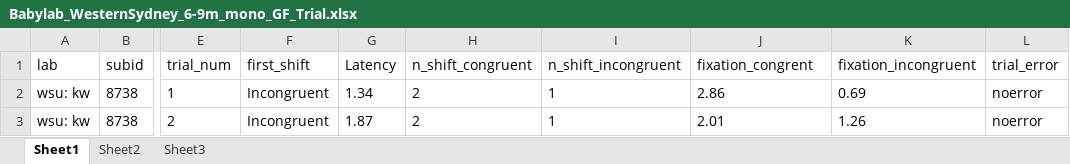
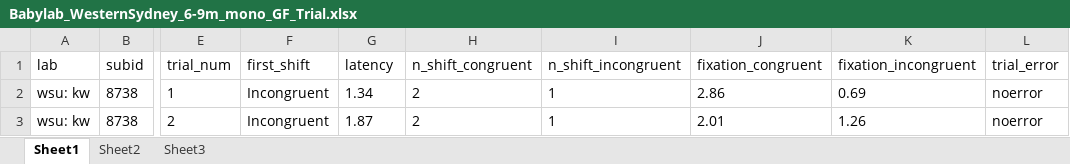
Before and after one commit to kristabh/gaze-following-analysis, an Excel workbook: processed_data/handcoded_cleaned/Babylab_WesternSydney_6-9m_mono_GF_Trial.xlsx, sheet Sheet1, drawn as a sheet; only a part is shown, gaps mark what is left out; values as stored, in another font and other column widths than the file's, no borders; the diff names each change by its address in the sheet, - before the commit and + after, or states it on an @@ line.

```diff
--- a/processed_data/handcoded_cleaned/Babylab_WesternSydney_6-9m_mono_GF_Trial.xlsx (sheet Sheet1)
+++ b/processed_data/handcoded_cleaned/Babylab_WesternSydney_6-9m_mono_GF_Trial.xlsx (sheet Sheet1)
-G1: Latency
+G1: latency
-J1: fixation_congrent
+J1: fixation_congruent
```
Also changed, not shown: processed_data/handcoded_cleaned/Babylab_WesternSydney_12-15m_bi_GF_Trial.xlsx, processed_data/handcoded_cleaned/Babylab_WesternSydney_12-15m_mono_GF_Trial.xlsx, 1 other file.
